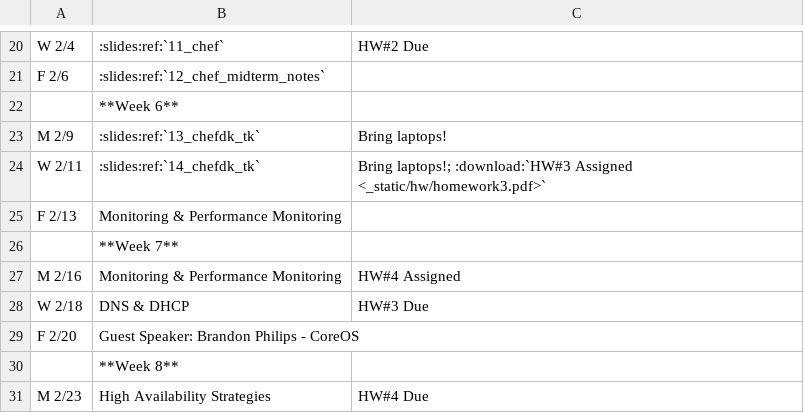
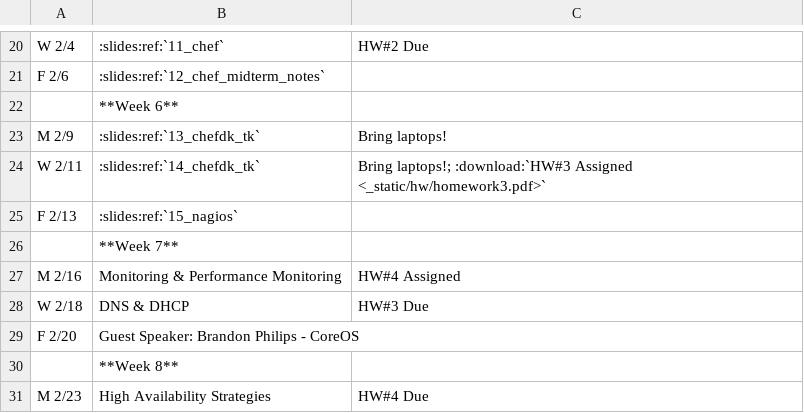
Before and after one commit to osuosl/cs312, a CSV file: source/_static/calendar.csv, drawn as a sheet; only a part is shown, gaps mark what is left out.

Commit message:
Add nagios slides

```diff
--- a/source/_static/calendar.csv
+++ b/source/_static/calendar.csv
@@ -24,3 +24,3 @@ M 2/9,":slides:ref:`13_chefdk_tk`","Bring laptops!"
 W 2/11,":slides:ref:`14_chefdk_tk`","Bring laptops!; :download:`HW#3 Assigned <_static/hw/homework3.pdf>`"
-F 2/13,Monitoring & Performance Monitoring,
+F 2/13,":slides:ref:`15_nagios`",
 ,**Week 7**,
```
